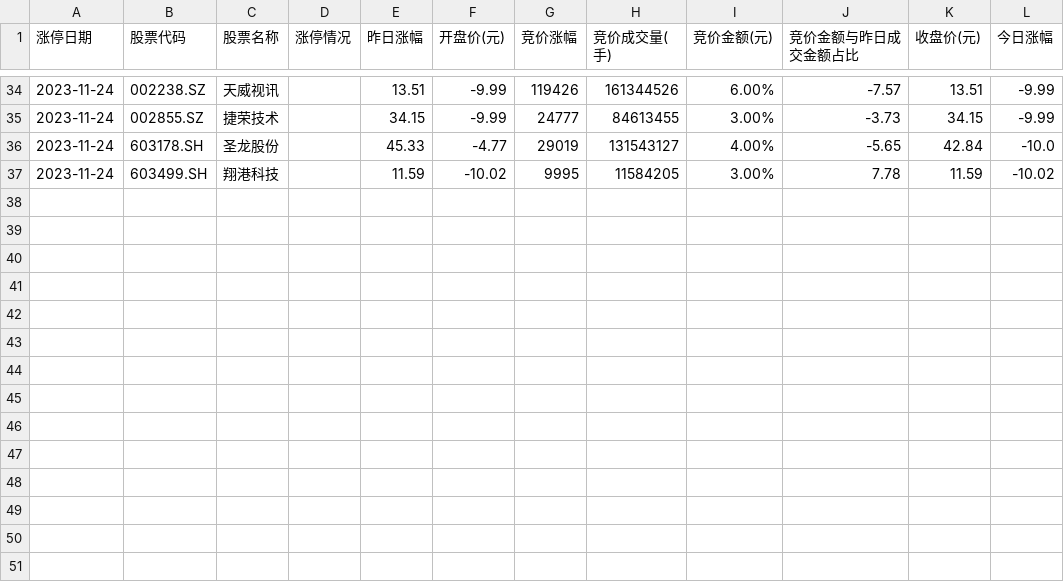
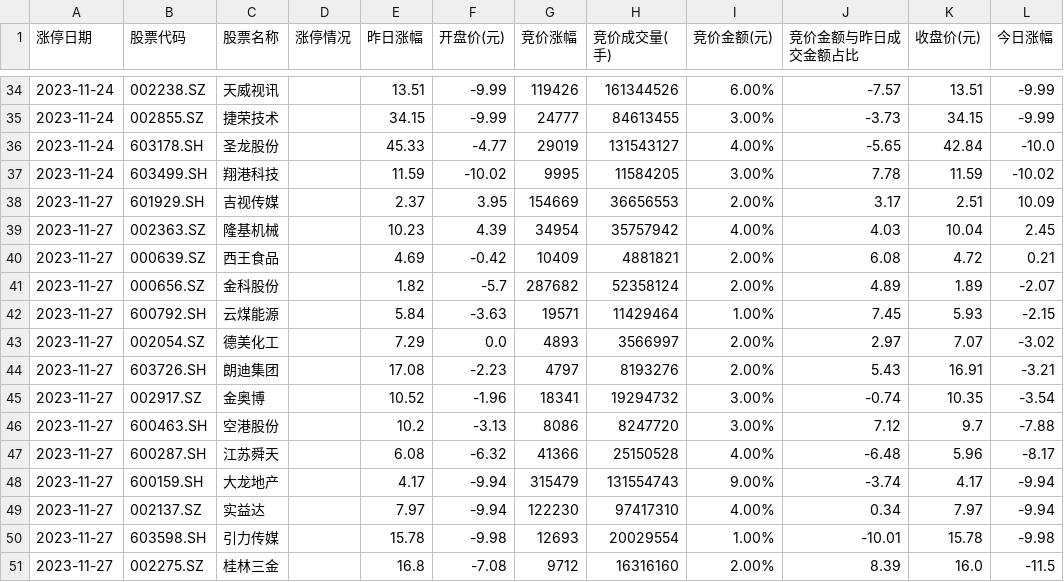
Before and after one commit to weishaohua/StockProject, a CSV file: com/symon/crawler/ths/data/2023-昨日涨停炸板股票今日竞价和收盘数据.csv, drawn as a sheet; only a part is shown, gaps mark what is left out.

```diff
--- a/com/symon/crawler/ths/data/2023-昨日涨停炸板股票今日竞价和收盘数据.csv
+++ b/com/symon/crawler/ths/data/2023-昨日涨停炸板股票今日竞价和收盘数据.csv
@@ -37 +37,15 @@
 2023-11-24,603499.SH,翔港科技,,11.59,-10.02,9995,11584205,3.00%,7.78,11.59,-10.02
+2023-11-27,601929.SH,吉视传媒,,2.37,3.95,154669,36656553,2.00%,3.17,2.51,10.09
+2023-11-27,002363.SZ,隆基机械,,10.23,4.39,34954,35757942,4.00%,4.03,10.04,2.45
+2023-11-27,000639.SZ,西王食品,,4.69,-0.42,10409,4881821,2.00%,6.08,4.72,0.21
+2023-11-27,000656.SZ,金科股份,,1.82,-5.7,287682,52358124,2.00%,4.89,1.89,-2.07
+2023-11-27,600792.SH,云煤能源,,5.84,-3.63,19571,11429464,1.00%,7.45,5.93,-2.15
+2023-11-27,002054.SZ,德美化工,,7.29,0.0,4893,3566997,2.00%,2.97,7.07,-3.02
+2023-11-27,603726.SH,朗迪集团,,17.08,-2.23,4797,8193276,2.00%,5.43,16.91,-3.21
+2023-11-27,002917.SZ,金奥博,,10.52,-1.96,18341,19294732,3.00%,-0.74,10.35,-3.54
+2023-11-27,600463.SH,空港股份,,10.2,-3.13,8086,8247720,3.00%,7.12,9.7,-7.88
+2023-11-27,600287.SH,江苏舜天,,6.08,-6.32,41366,25150528,4.00%,-6.48,5.96,-8.17
+2023-11-27,600159.SH,大龙地产,,4.17,-9.94,315479,131554743,9.00%,-3.74,4.17,-9.94
+2023-11-27,002137.SZ,实益达,,7.97,-9.94,122230,97417310,4.00%,0.34,7.97,-9.94
+2023-11-27,603598.SH,引力传媒,,15.78,-9.98,12693,20029554,1.00%,-10.01,15.78,-9.98
+2023-11-27,002275.SZ,桂林三金,,16.8,-7.08,9712,16316160,2.00%,8.39,16.0,-11.5
```
Also changed, not shown: com/symon/crawler/ths/data/2023-昨日涨停炸板股票今日竞价数据.csv, com/symon/crawler/ths/data/2023-昨日涨停股票今日竞价和收盘数据.csv, 4 other files.
